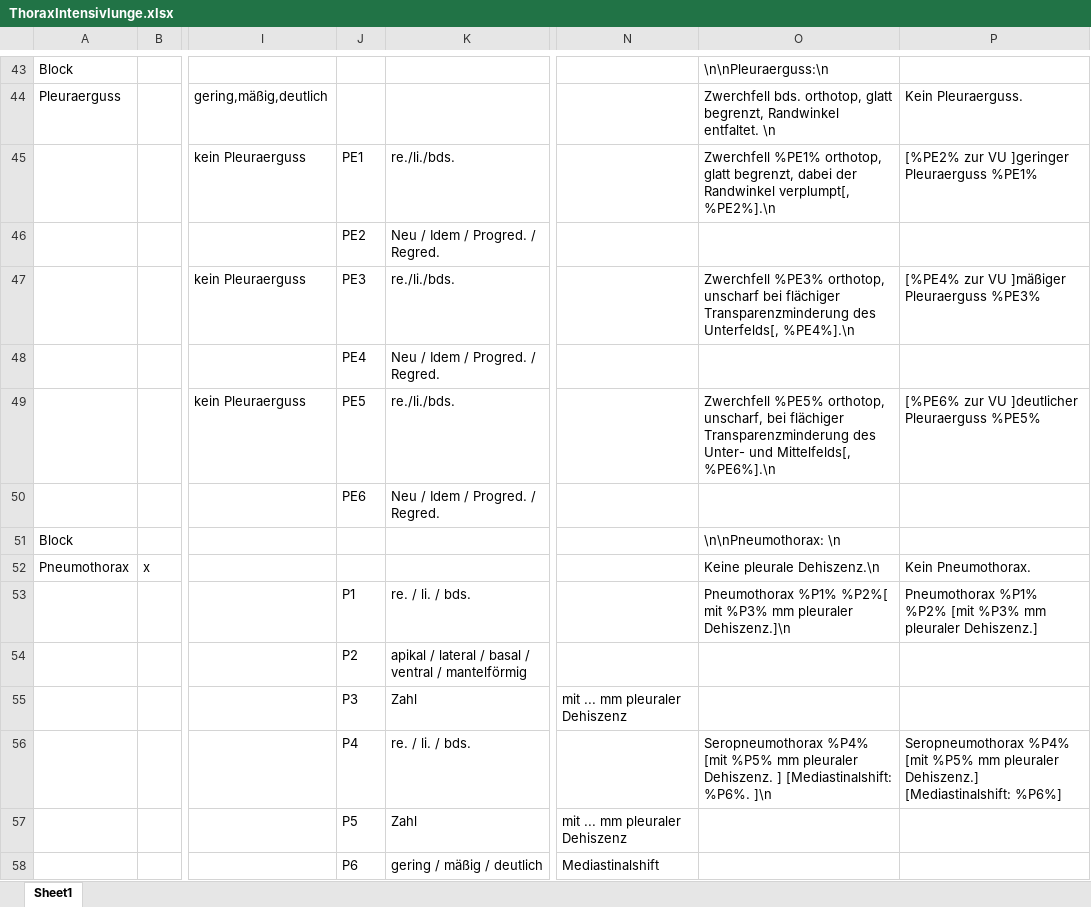
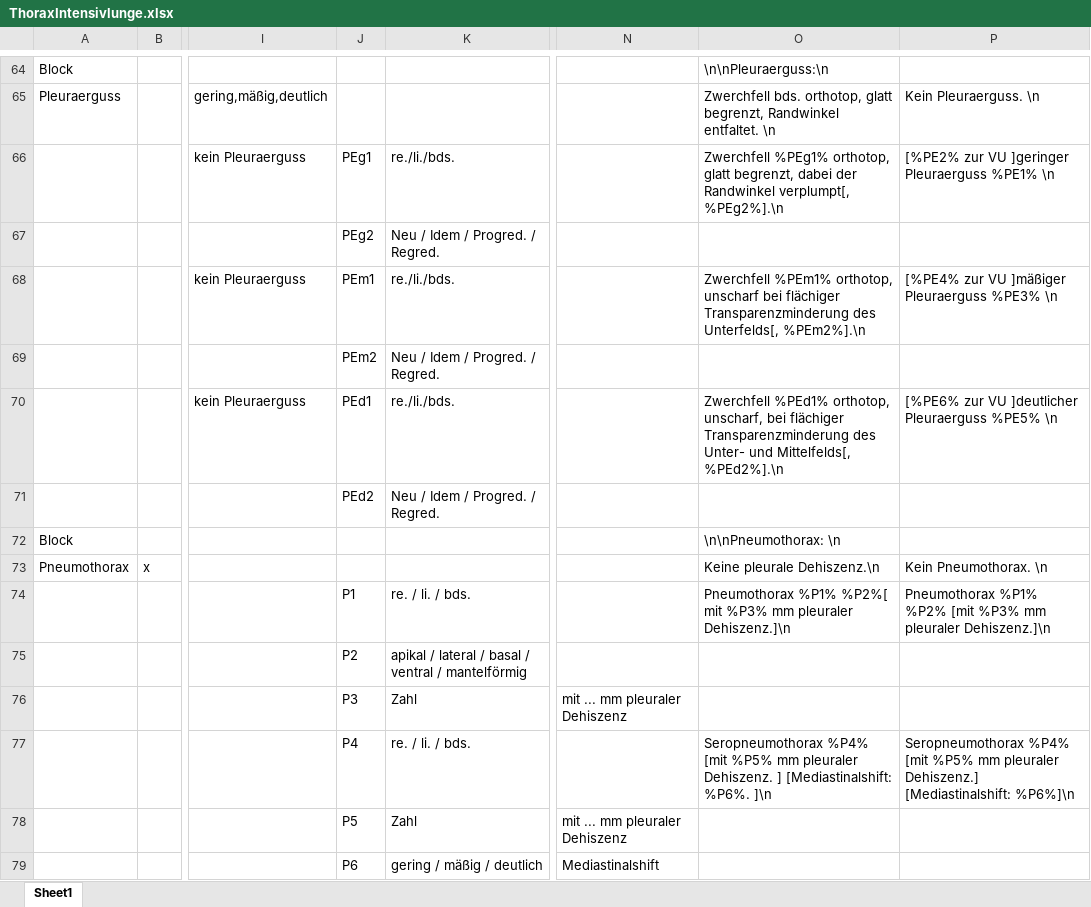
Before and after one commit to AmarHek/RadioSpeech, an Excel workbook: Schablonen/ThoraxIntensivlunge.xlsx, sheet Sheet1, drawn as a sheet; only a part is shown, gaps mark what is left out; values as stored, in another font and other column widths than the file's, no borders; addresses are those after the commit; the diff covers the shown part only; the diff names each change by its address in the sheet, - before the commit and + after, or states it on an @@ line.

```diff
--- a/Schablonen/ThoraxIntensivlunge.xlsx (sheet Sheet1)
+++ b/Schablonen/ThoraxIntensivlunge.xlsx (sheet Sheet1)
-P65: Kein Pleuraerguss.
+P65: Kein Pleuraerguss. \n
-J66: PE1
+J66: PEg1
-O66: Zwerchfell %PE1% orthotop, glatt begrenzt, dabei der Randwinkel verplumpt[, %PE2%].\n
+O66: Zwerchfell %PEg1% orthotop, glatt begrenzt, dabei der Randwinkel verplumpt[, %PEg2%].\n
-P66: [%PE2% zur VU ]geringer Pleuraerguss %PE1%
+P66: [%PE2% zur VU ]geringer Pleuraerguss %PE1% \n
-J67: PE2
+J67: PEg2
-J68: PE3
+J68: PEm1
-O68: Zwerchfell %PE3% orthotop, unscharf bei flächiger Transparenzminderung des Unterfelds[, %PE4%].\n
+O68: Zwerchfell %PEm1% orthotop, unscharf bei flächiger Transparenzminderung des Unterfelds[, %PEm2%].\n
-P68: [%PE4% zur VU ]mäßiger Pleuraerguss %PE3%
+P68: [%PE4% zur VU ]mäßiger Pleuraerguss %PE3% \n
-J69: PE4
+J69: PEm2
-J70: PE5
+J70: PEd1
-O70: Zwerchfell %PE5% orthotop, unscharf, bei flächiger Transparenzminderung des Unter- und Mittelfelds[, %PE6%].\n
+O70: Zwerchfell %PEd1% orthotop, unscharf, bei flächiger Transparenzminderung des Unter- und Mittelfelds[, %PEd2%].\n
-P70: …Pleuraerguss %PE5%
+P70: …Pleuraerguss %PE5% \n
-J71: PE6
+J71: PEd2
-P73: Kein Pneumothorax.
+P73: Kein Pneumothorax. \n
-P74: …mm pleuraler Dehiszenz.]
+P74: …mm pleuraler Dehiszenz.]\n
-P77: …Dehiszenz.] [Mediastinalshift: %P6%]
+P77: …Dehiszenz.] [Mediastinalshift: %P6%]\n
```
Also changed, not shown: 38 added rows, 17 removed rows and 50 edited cells elsewhere in this sheet.
